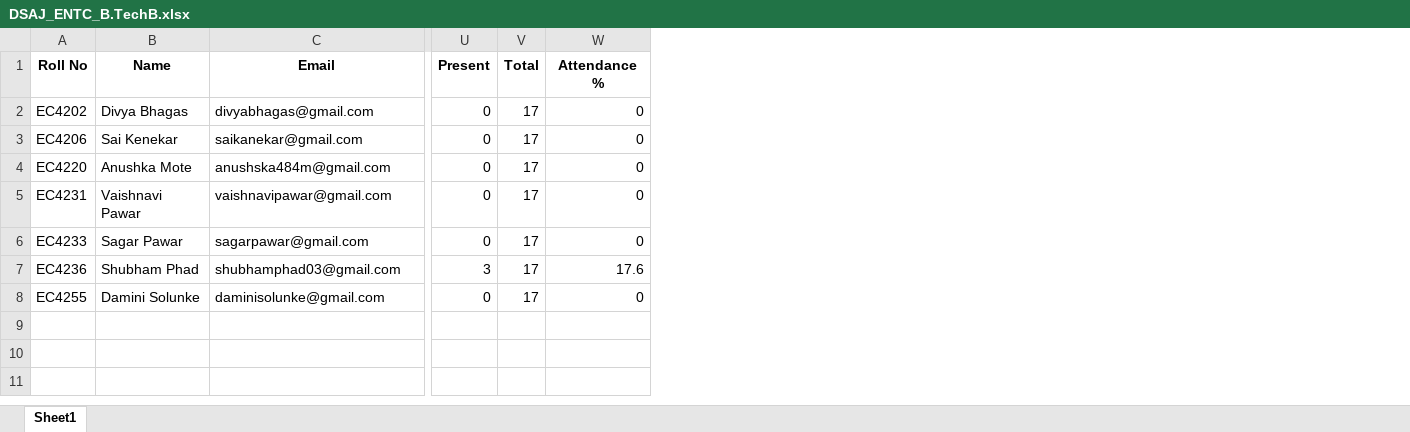
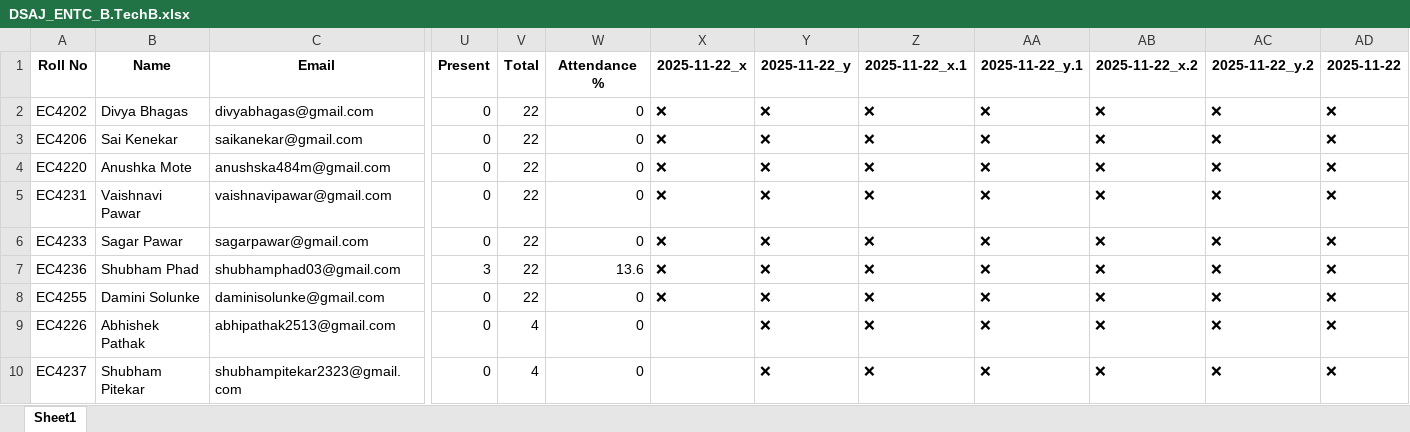
Before and after one commit to shuence/Automated-attendance-system-mini-project, an Excel workbook: excel_exports/DSAJ_ENTC_B.TechB.xlsx, sheet Sheet1, drawn as a sheet; only a part is shown, gaps mark what is left out; values as stored, in another font and other column widths than the file's, no borders; rows hold the shown columns only; the diff names each change by its address in the sheet, - before the commit and + after, or states it on an @@ line.

Commit message:
Implement configuration management and enhance authentication features. Added Google Sheets integration for attendance exports, improved session handling, and introduced email notification system. Refactored app.py for better organization and maintainability.

```diff
--- a/excel_exports/DSAJ_ENTC_B.TechB.xlsx (sheet Sheet1)
+++ b/excel_exports/DSAJ_ENTC_B.TechB.xlsx (sheet Sheet1)
+column X (2025-11-22_x), rows 2-8: all ❌
+column Y (2025-11-22_y), rows 2-8: all ❌
+column Z (2025-11-22_x.1), rows 2-8: all ❌
+column AA (2025-11-22_y.1), rows 2-8: all ❌
+column AB (2025-11-22_x.2), rows 2-8: all ❌
+column AC (2025-11-22_y.2), rows 2-8: all ❌
+column AD (2025-11-22), rows 2-8: all ❌
-V2:V8 (Total): 17
+V2:V8 (Total): 22
-W7 (Attendance %): 17.6
+W7 (Attendance %): 13.6
+row 9: EC4226 | Abhishek Pathak | abhipathak2513@gmail.com | 0 | 4 | 0 |  | ❌ | ❌ | ❌ | ❌ | ❌ | ❌
+row 10: EC4237 | Shubham Pitekar | shubhampitekar2323@gmail.com | 0 | 4 | 0 |  | ❌ | ❌ | ❌ | ❌ | ❌ | ❌
```
Also changed, not shown: excel_exports/EEFM_ENTC_B.TechB.xlsx, excel_exports/Ewaste_ENTC_B.TechB.xlsx, 19 other files.
